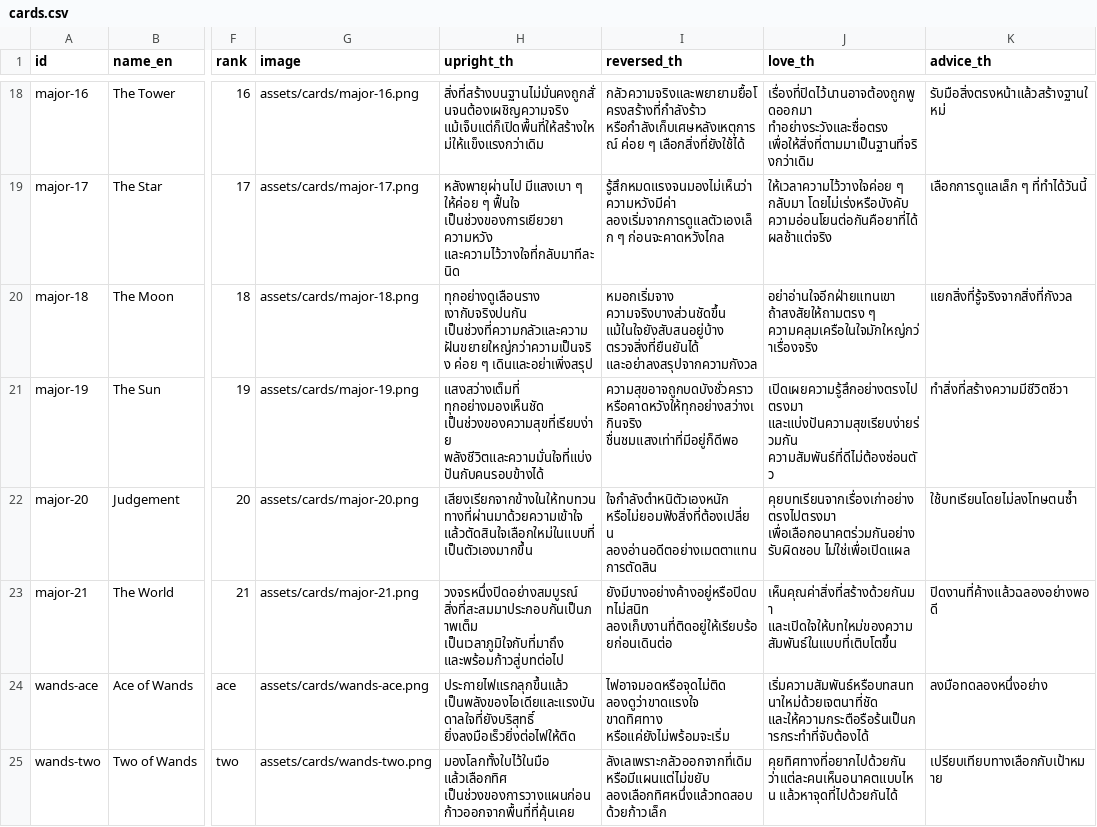
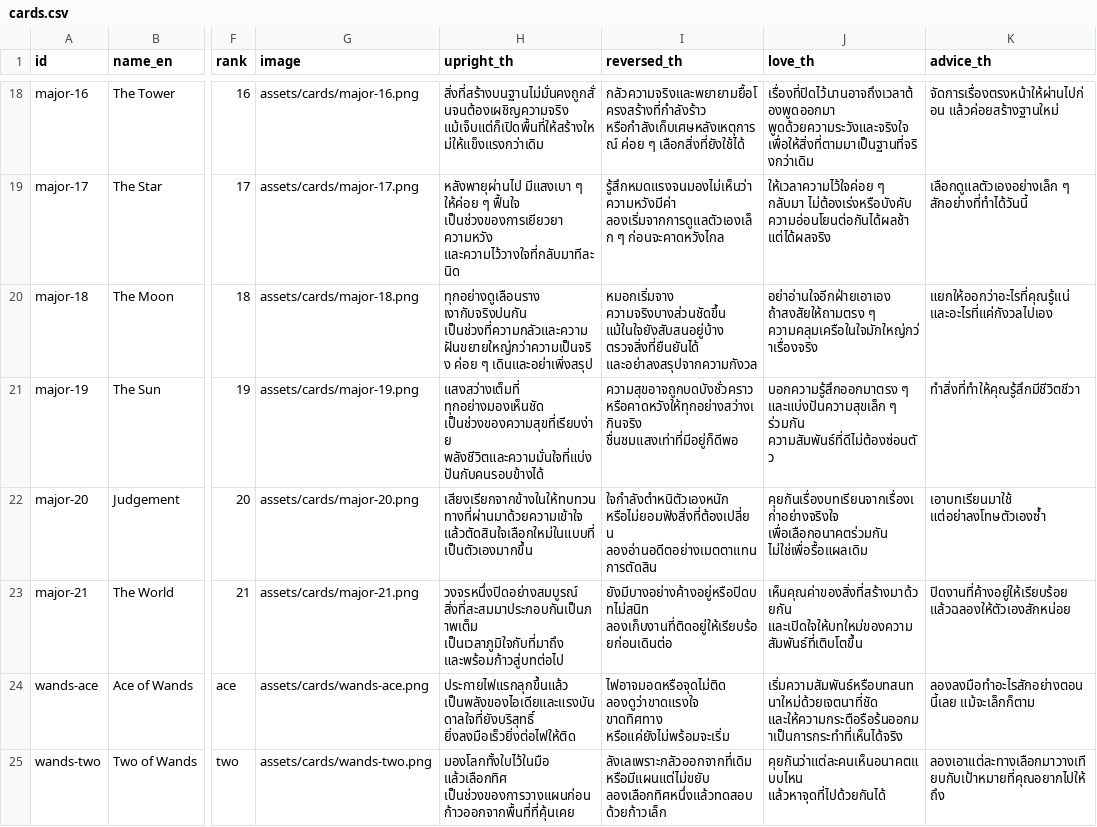
Before and after one commit to mindanao0/Taro, a CSV file: data/cards.csv, drawn as a sheet; only a part is shown, gaps mark what is left out; the diff covers the shown part only; the diff names each change by its address in the sheet, - before the commit and + after, or states it on an @@ line.

```diff
--- a/data/cards.csv
+++ b/data/cards.csv
-J18 (love_th): เรื่องที่ปิดไว้นานอาจต้องถูกพูดออกมา ทำอย่างระวังและซื่อตรง เพื่อให้สิ่งที่ตามมาเป็นฐานที่จริงกว่าเดิม
+J18 (love_th): เรื่องที่ปิดไว้นานอาจถึงเวลาต้องพูดออกมา พูดด้วยความระวังและจริงใจ เพื่อให้สิ่งที่ตามมาเป็นฐานที่จริงกว่าเดิม
-K18 (advice_th): รับมือสิ่งตรงหน้าแล้วสร้างฐานใหม่
+K18 (advice_th): จัดการเรื่องตรงหน้าให้ผ่านไปก่อน แล้วค่อยสร้างฐานใหม่
-J19 (love_th): ให้เวลาความไว้วางใจค่อย ๆ กลับมา โดยไม่เร่งหรือบังคับ ความอ่อนโยนต่อกันคือยาที่ได้ผลช้าแต่จริง
+J19 (love_th): ให้เวลาความไว้ใจค่อย ๆ กลับมา ไม่ต้องเร่งหรือบังคับ ความอ่อนโยนต่อกันได้ผลช้า แต่ได้ผลจริง
-K19 (advice_th): เลือกการดูแลเล็ก ๆ ที่ทำได้วันนี้
+K19 (advice_th): เลือกดูแลตัวเองอย่างเล็ก ๆ สักอย่างที่ทำได้วันนี้
-J20 (love_th): อย่าอ่านใจอีกฝ่ายแทนเขา ถ้าสงสัยให้ถามตรง ๆ…
+J20 (love_th): อย่าอ่านใจอีกฝ่ายเอาเอง ถ้าสงสัยให้ถามตรง ๆ…
-K20 (advice_th): แยกสิ่งที่รู้จริงจากสิ่งที่กังวล
+K20 (advice_th): แยกให้ออกว่าอะไรที่คุณรู้แน่ และอะไรที่แค่กังวลไปเอง
-J21 (love_th): เปิดเผยความรู้สึกอย่างตรงไปตรงมา และแบ่งปันความสุขเรียบง่ายร่วมกัน ความสัมพันธ์ที่ดีไม่ต้องซ่อนตัว
+J21 (love_th): บอกความรู้สึกออกมาตรง ๆ และแบ่งปันความสุขเล็ก ๆ ร่วมกัน ความสัมพันธ์ที่ดีไม่ต้องซ่อนตัว
-K21 (advice_th): ทำสิ่งที่สร้างความมีชีวิตชีวา
+K21 (advice_th): ทำสิ่งที่ทำให้คุณรู้สึกมีชีวิตชีวา
-J22 (love_th): คุยบทเรียนจากเรื่องเก่าอย่างตรงไปตรงมา เพื่อเลือกอนาคตร่วมกันอย่างรับผิดชอบ ไม่ใช่เพื่อเปิดแผล
+J22 (love_th): คุยกันเรื่องบทเรียนจากเรื่องเก่าอย่างจริงใจ เพื่อเลือกอนาคตร่วมกัน ไม่ใช่เพื่อรื้อแผลเดิม
-K22 (advice_th): ใช้บทเรียนโดยไม่ลงโทษตนซ้ำ
+K22 (advice_th): เอาบทเรียนมาใช้ แต่อย่าลงโทษตัวเองซ้ำ
-J23 (love_th): เห็นคุณค่าสิ่งที่สร้างด้วยกันมา และเปิดใจให้บทใหม่ของความสัมพันธ์ในแบบที่เติบโตขึ้น
+J23 (love_th): เห็นคุณค่าของสิ่งที่สร้างมาด้วยกัน และเปิดใจให้บทใหม่ของความสัมพันธ์ที่เติบโตขึ้น
-K23 (advice_th): ปิดงานที่ค้างแล้วฉลองอย่างพอดี
+K23 (advice_th): ปิดงานที่ค้างอยู่ให้เรียบร้อย แล้วฉลองให้ตัวเองสักหน่อย
-J24 (love_th): เริ่มความสัมพันธ์หรือบทสนทนาใหม่ด้วยเจตนาที่ชัด และให้ความกระตือรือร้นเป็นการกระทำที่จับต้องได้
+J24 (love_th): เริ่มความสัมพันธ์หรือบทสนทนาใหม่ด้วยเจตนาที่ชัด และให้ความกระตือรือร้นออกมาเป็นการกระทำที่เห็นได้จริง
-K24 (advice_th): ลงมือทดลองหนึ่งอย่าง
+K24 (advice_th): ลองลงมือทำอะไรสักอย่างตอนนี้เลย แม้จะเล็กก็ตาม
-J25 (love_th): คุยทิศทางที่อยากไปด้วยกัน ว่าแต่ละคนเห็นอนาคตแบบไหน แล้วหาจุดที่ไปด้วยกันได้
+J25 (love_th): คุยกันว่าแต่ละคนเห็นอนาคตแบบไหน แล้วหาจุดที่ไปด้วยกันได้
-K25 (advice_th): เปรียบเทียบทางเลือกกับเป้าหมาย
+K25 (advice_th): ลองเอาแต่ละทางเลือกมาวางเทียบกับเป้าหมายที่คุณอยากไปให้ถึง
```
Also changed, not shown: 138 edited cells elsewhere in this file, 10 other files.
